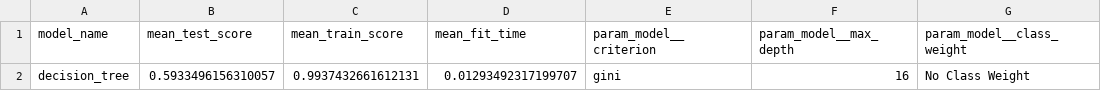
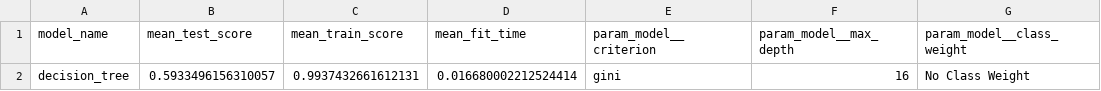
Before and after one commit to UBC-MDS/Red-Wine-Quality-Prediction, a CSV file: results/tables/decision_tree_grid_search.csv, drawn as a sheet.

```diff
--- a/results/tables/decision_tree_grid_search.csv
+++ b/results/tables/decision_tree_grid_search.csv
@@ -1,2 +1,2 @@
 model_name,mean_test_score,mean_train_score,mean_fit_time,param_model__criterion,param_model__max_depth,param_model__class_weight
-decision_tree,0.5933496156310057,0.9937432661612131,0.01293492317199707,gini,16,No Class Weight
+decision_tree,0.5933496156310057,0.9937432661612131,0.016680002212524414,gini,16,No Class Weight
```
Also changed, not shown: results/tables/comparison_df.csv, results/tables/svc_grid_search.csv, 14 other files.
